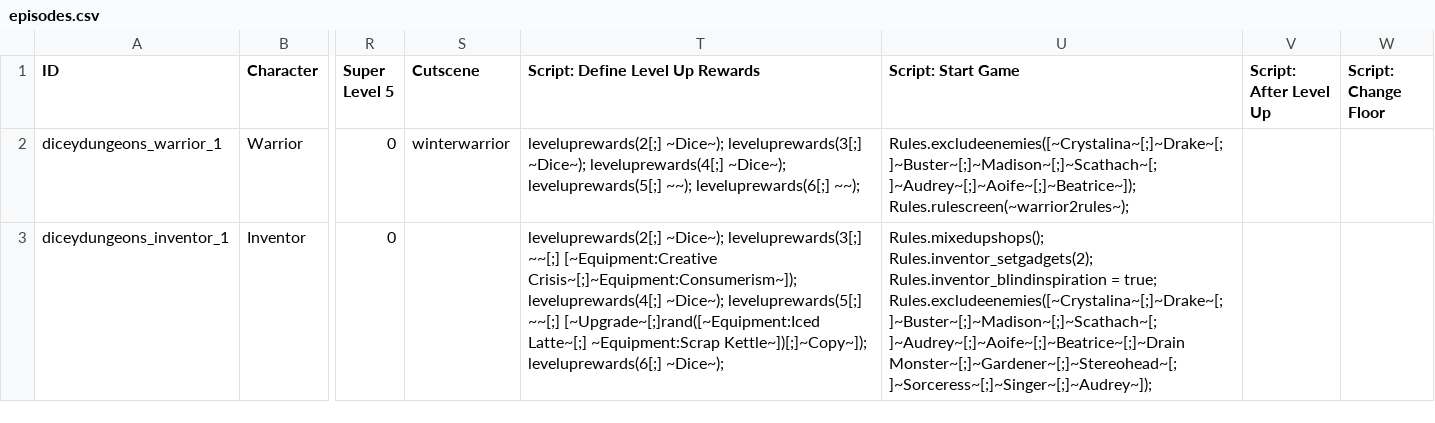
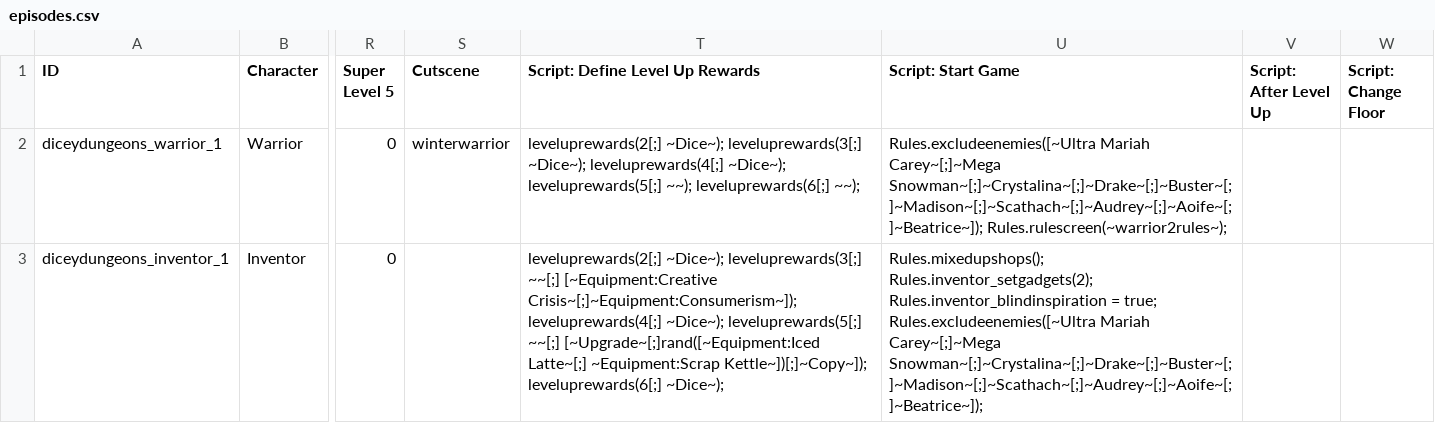
Before and after one commit to ncrecc/christmasspecial, a CSV file: data/text/episodes.csv, drawn as a sheet; only a part is shown, gaps mark what is left out; the diff covers the shown part only; the diff names each change by its address in the sheet, - before the commit and + after, or states it on an @@ line.

```diff
--- a/data/text/episodes.csv
+++ b/data/text/episodes.csv
-U2 (Script: Start Game): Rules.excludeenemies([~Crystalina~[;]~Drake~[;]~Buster~[;]~Madison~[;]~Scathach~[;]~Audrey~[;]~Aoife~[;]~Beatrice~]); Rules.rulescreen(~warrior2rules~);
+U2 (Script: Start Game): Rules.excludeenemies([~Ultra Mariah Carey~[;]~Mega Snowman~[;]~Crystalina~[;]~Drake~[;]~Buster~[;]~Madison~[;]~Scathach~[;]~Audrey~[;]~Aoife~[;]~Beatrice~]); Rules.rulescreen(~warrior2rules~);
-U3 (Script: Start Game): …= true; Rules.excludeenemies([~Crystalina~[;]~Drake~[;]~Buster~[;]~Madison~[;]~Scathach~[;]~Audrey~[;]~Aoife~[;]~Beatrice~[;]~Drain Monster~[;]~Gardener~[;]~Stereohead~[;]~Sorceress~[;]~Singer~[;]~Audrey~]);
+U3 (Script: Start Game): …= true; Rules.excludeenemies([~Ultra Mariah Carey~[;]~Mega Snowman~[;]~Crystalina~[;]~Drake~[;]~Buster~[;]~Madison~[;]~Scathach~[;]~Audrey~[;]~Aoife~[;]~Beatrice~]);
```
Also changed, not shown: 4 edited cells elsewhere in this file, 6 other files.
